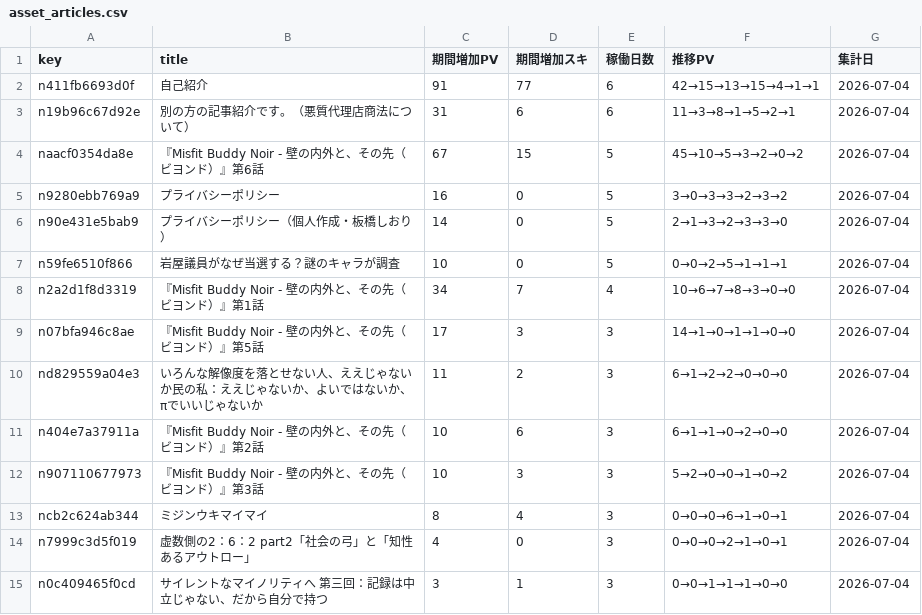
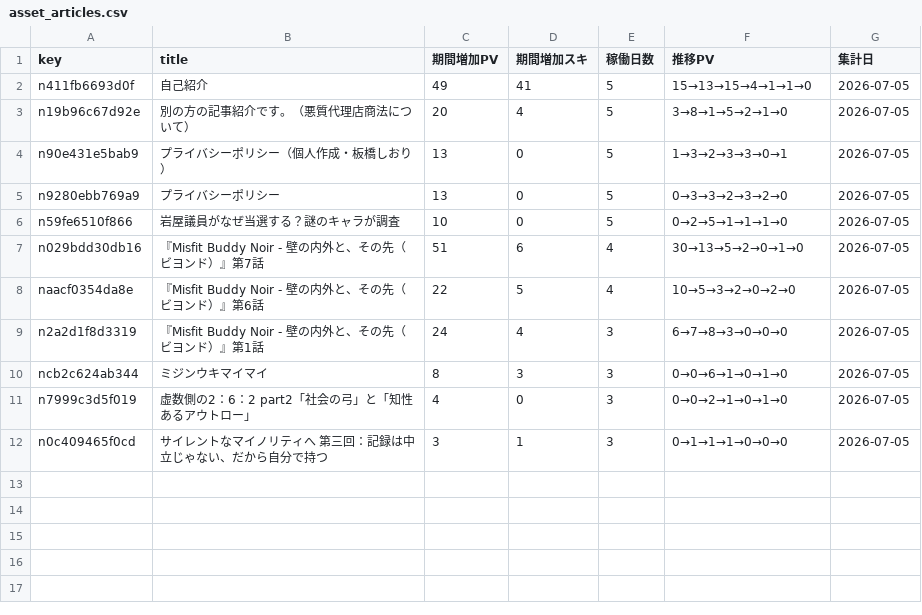
Before and after one commit to ganden0807-collab/note-stats-tracker, a CSV file: data/asset_articles.csv, drawn as a sheet.

```diff
--- a/data/asset_articles.csv
+++ b/data/asset_articles.csv
@@ -1,15 +1,12 @@
 key,title,期間増加PV,期間増加スキ,稼働日数,推移PV,集計日
-n411fb6693d0f,自己紹介,91,77,6,42→15→13→15→4→1→1,2026-07-04
-n19b96c67d92e,別の方の記事紹介です。（悪質代理店商法について）,31,6,6,11→3→8→1→5→2→1,2026-07-04
-naacf0354da8e,『Misfit Buddy Noir - 壁の内外と、その先（ビヨンド）』第6話,67,15,5,45→10→5→3→2→0→2,2026-07-04
-n9280ebb769a9,プライバシーポリシー,16,0,5,3→0→3→3→2→3→2,2026-07-04
-n90e431e5bab9,プライバシーポリシー（個人作成・板橋しおり）,14,0,5,2→1→3→2→3→3→0,2026-07-04
-n59fe6510f866,岩屋議員がなぜ当選する？謎のキャラが調査,10,0,5,0→0→2→5→1→1→1,2026-07-04
-n2a2d1f8d3319,『Misfit Buddy Noir - 壁の内外と、その先（ビヨンド）』第1話,34,7,4,10→6→7→8→3→0→0,2026-07-04
-n07bfa946c8ae,『Misfit Buddy Noir - 壁の内外と、その先（ビヨンド）』第5話,17,3,3,14→1→0→1→1→0→0,2026-07-04
-nd829559a04e3,いろんな解像度を落とせない人、ええじゃないか民の私：ええじゃないか、よいではないか、πでいいじゃないか,11,2,3,6→1→2→2→0→0→0,2026-07-04
-n404e7a37911a,『Misfit Buddy Noir - 壁の内外と、その先（ビヨンド）』第2話,10,6,3,6→1→1→0→2→0→0,2026-07-04
-n907110677973,『Misfit Buddy Noir - 壁の内外と、その先（ビヨンド）』第3話,10,3,3,5→2→0→0→1→0→2,2026-07-04
-ncb2c624ab344,ミジンウキマイマイ,8,4,3,0→0→0→6→1→0→1,2026-07-04
-n7999c3d5f019,虚数側の2：6：2 part2「社会の弓」と「知性あるアウトロー」,4,0,3,0→0→0→2→1→0→1,2026-07-04
-n0c409465f0cd,サイレントなマイノリティへ　第三回：記録は中立じゃない、だから自分で持つ,3,1,3,0→0→1→1→1→0→0,2026-07-04
+n411fb6693d0f,自己紹介,49,41,5,15→13→15→4→1→1→0,2026-07-05
+n19b96c67d92e,別の方の記事紹介です。（悪質代理店商法について）,20,4,5,3→8→1→5→2→1→0,2026-07-05
+n90e431e5bab9,プライバシーポリシー（個人作成・板橋しおり）,13,0,5,1→3→2→3→3→0→1,2026-07-05
+n9280ebb769a9,プライバシーポリシー,13,0,5,0→3→3→2→3→2→0,2026-07-05
+n59fe6510f866,岩屋議員がなぜ当選する？謎のキャラが調査,10,0,5,0→2→5→1→1→1→0,2026-07-05
+n029bdd30db16,『Misfit Buddy Noir - 壁の内外と、その先（ビヨンド）』第7話,51,6,4,30→13→5→2→0→1→0,2026-07-05
+naacf0354da8e,『Misfit Buddy Noir - 壁の内外と、その先（ビヨンド）』第6話,22,5,4,10→5→3→2→0→2→0,2026-07-05
+n2a2d1f8d3319,『Misfit Buddy Noir - 壁の内外と、その先（ビヨンド）』第1話,24,4,3,6→7→8→3→0→0→0,2026-07-05
+ncb2c624ab344,ミジンウキマイマイ,8,3,3,0→0→6→1→0→1→0,2026-07-05
+n7999c3d5f019,虚数側の2：6：2 part2「社会の弓」と「知性あるアウトロー」,4,0,3,0→0→2→1→0→1→0,2026-07-05
+n0c409465f0cd,サイレントなマイノリティへ　第三回：記録は中立じゃない、だから自分で持つ,3,1,3,0→1→1→1→0→0→0,2026-07-05
```
Also changed, not shown: data/daily_summary.csv, data/followers.csv, 3 other files.
